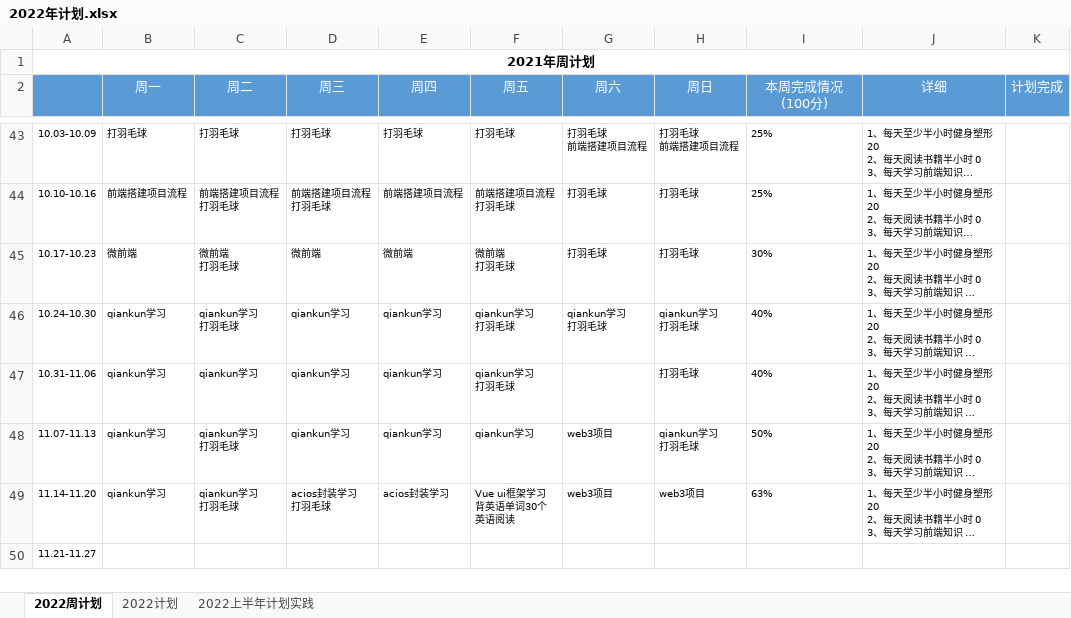
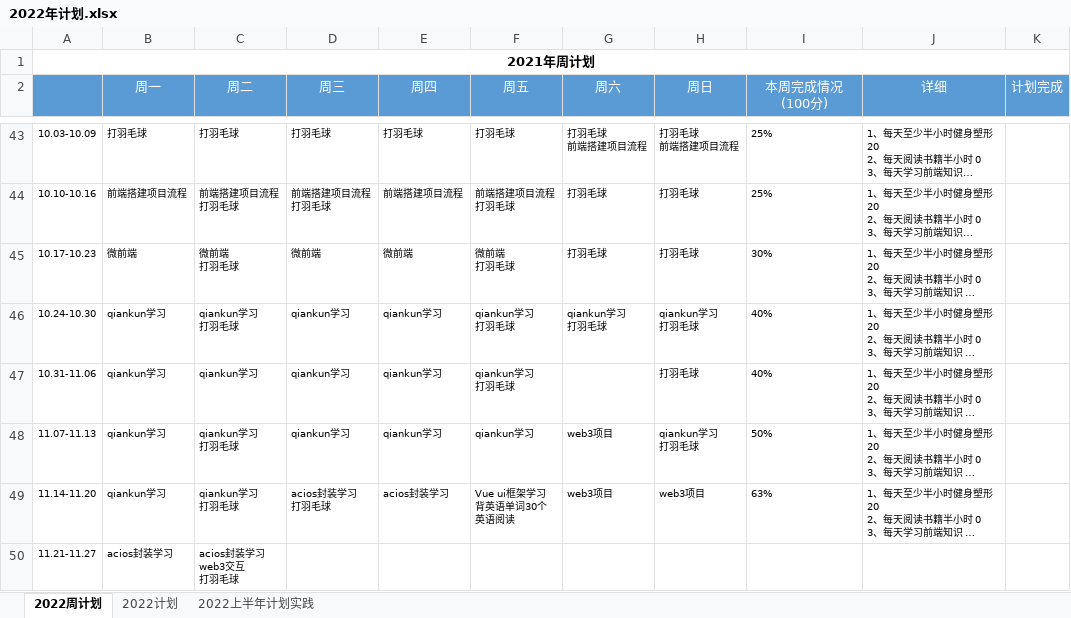
Before and after one commit to putao88/Document, an Excel workbook: docs/年终总结/2022年个人计划/2022年计划.xlsx, sheet 2022周计划, drawn as a sheet; only a part is shown, gaps mark what is left out; long unchanged cells end in …; values as stored, in another font and other column widths than the file's, no borders; conditional formats not drawn; ↵ is a line break in a cell; the diff names each change by its address in the sheet, - before the commit and + after, or states it on an @@ line.

```diff
--- a/docs/年终总结/2022年个人计划/2022年计划.xlsx (sheet 2022周计划)
+++ b/docs/年终总结/2022年个人计划/2022年计划.xlsx (sheet 2022周计划)
-B50 (周一): (empty)
+B50 (周一): acios封装学习
-C50 (周二): (empty)
+C50 (周二): acios封装学习 ↵ web3交互 ↵ 打羽毛球
```
Also changed, not shown: 2 other files.
